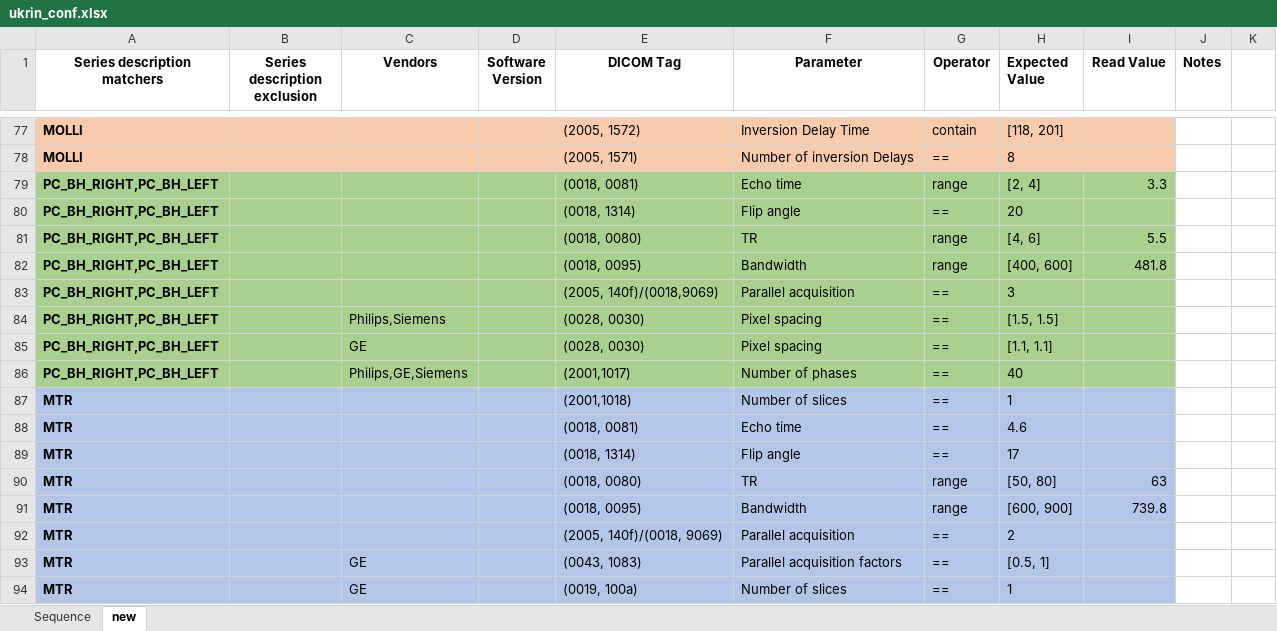
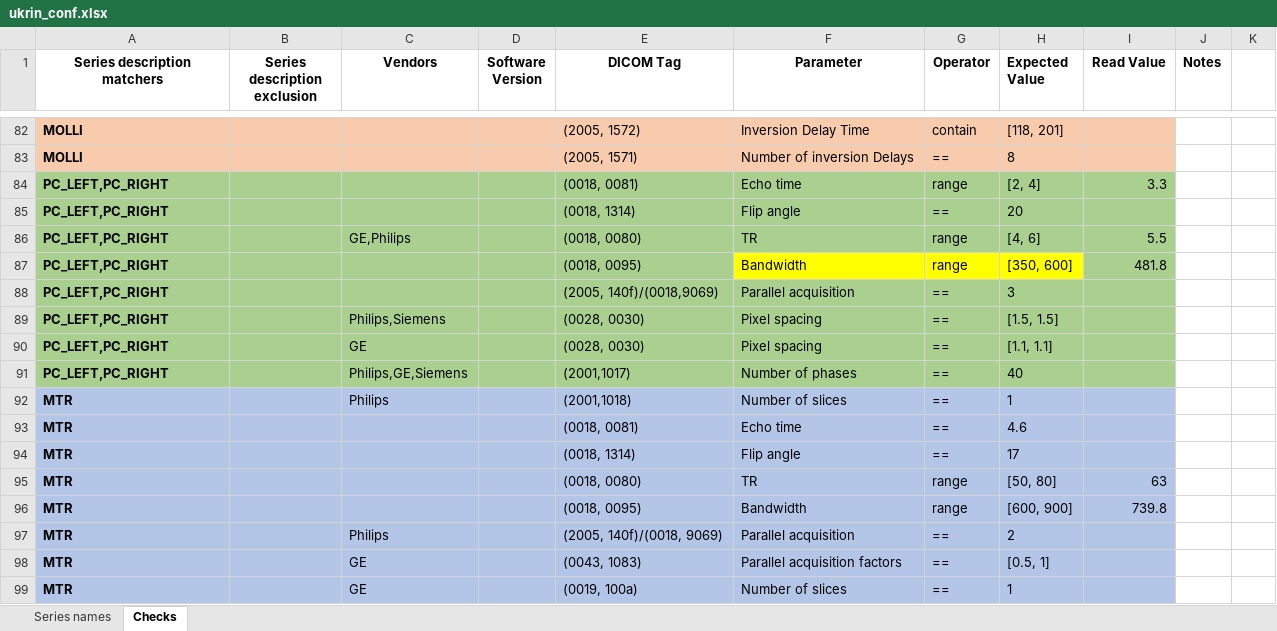
Before and after one commit to SPMIC-UoN/xnat-dicomqc, an Excel workbook: docker/ukrin_conf.xlsx, sheet Checks, drawn as a sheet; only a part is shown, gaps mark what is left out; values as stored, in another font and other column widths than the file's, no borders; addresses are those after the commit; the diff covers the shown part only; the diff names each change by its address in the sheet, - before the commit and + after, or states it on an @@ line.

```diff
--- a/docker/ukrin_conf.xlsx (sheet Checks)
+++ b/docker/ukrin_conf.xlsx (sheet Checks)
-sheet tab: Sequence
+sheet tab: Series names
-sheet tab: new
+sheet tab: Checks
-A84:A91 (Series description matchers): PC_BH_RIGHT,PC_BH_LEFT
+A84:A91 (Series description matchers): PC_LEFT,PC_RIGHT
-C86 (Vendors): (empty)
+C86 (Vendors): GE,Philips
-F87:H87 fill: #A9D08E
+F87:H87 fill: #FFFF00
-H87 (Expected Value): [400, 600]
+H87 (Expected Value): [350, 600]
-C92 (Vendors): (empty)
+C92 (Vendors): Philips
-C97 (Vendors): (empty)
+C97 (Vendors): Philips
```
Also changed, not shown: 6 added rows, 8 removed rows, 84 edited cells and cell formats elsewhere in this sheet, sheet Series names, formulas that keep their value, 3 other files.
